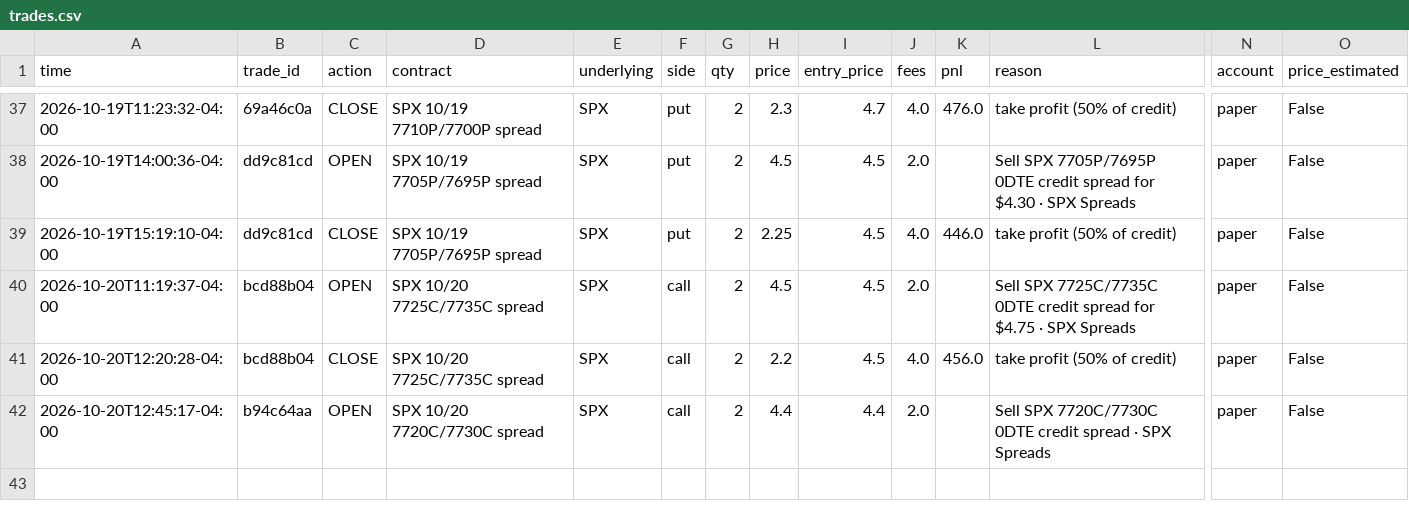
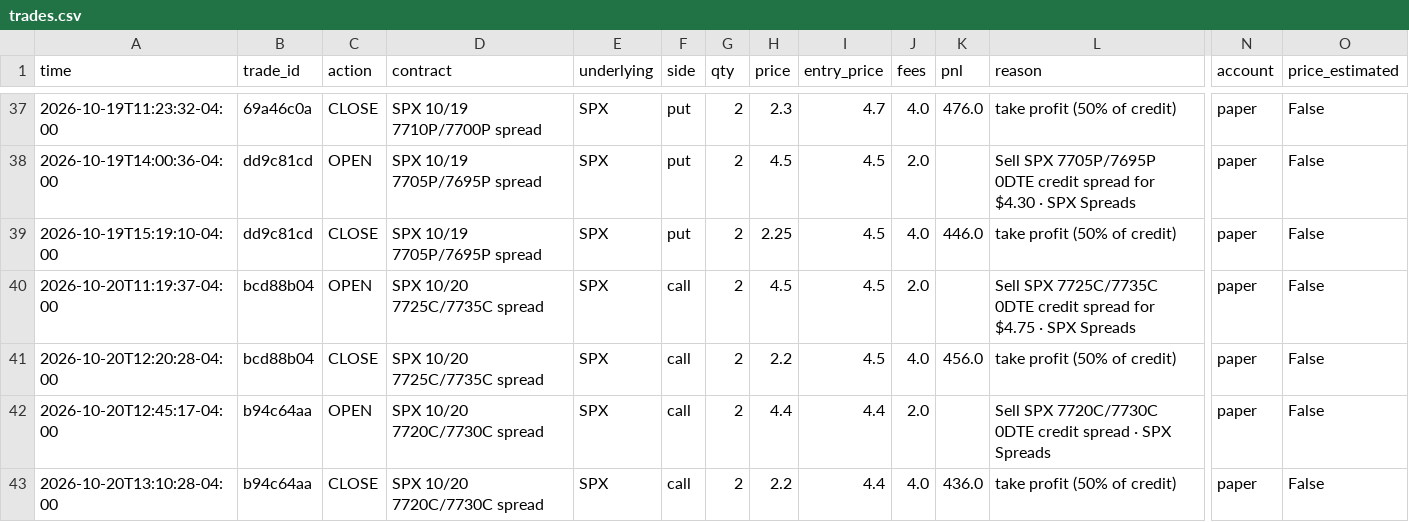
Before and after one commit to gutlapalli10/trade-journal, a CSV file: trades.csv, drawn as a sheet; only a part is shown, gaps mark what is left out; rows hold the shown columns only; the diff names each change by its address in the sheet, - before the commit and + after, or states it on an @@ line.

Commit message:
Update trade journal (42 orders)

```diff
--- a/trades.csv
+++ b/trades.csv
+row 43: 2026-10-20T13:10:28-04:00 | b94c64aa | CLOSE | SPX 10/20 7720C/7730C spread | SPX | call | 2 | 2.2 | 4.4 | 4.0 | 436.0 | take profit (50% of credit) | paper | False
```
